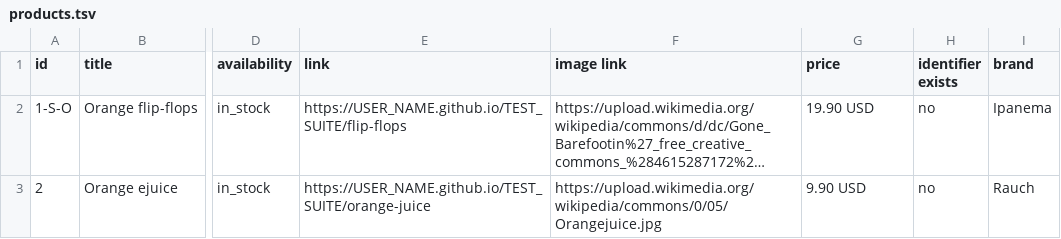
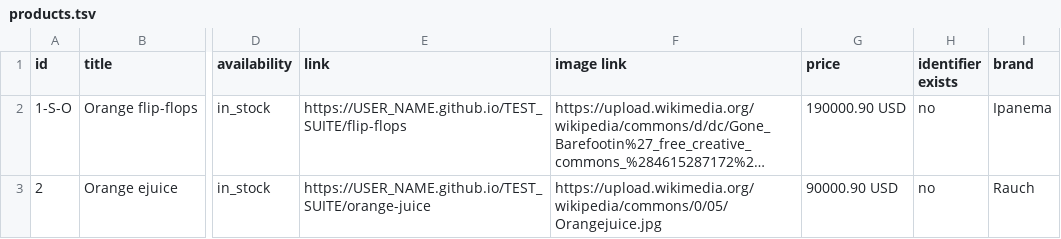
Before and after one commit to ge-ko/ge-ko.github.io, a TSV file: US_FLATFEE_FILE/products.tsv, drawn as a sheet; only a part is shown, gaps mark what is left out; long unchanged cells end in …; the diff names each change by its address in the sheet, - before the commit and + after, or states it on an @@ line.

Commit message:
Update products.tsv
Set to ridiculously high price to avoid impressions

```diff
--- a/US_FLATFEE_FILE/products.tsv
+++ b/US_FLATFEE_FILE/products.tsv
-G2 (price): 19.90 USD
+G2 (price): 190000.90 USD
-G3 (price): 9.90 USD
+G3 (price): 90000.90 USD
```
